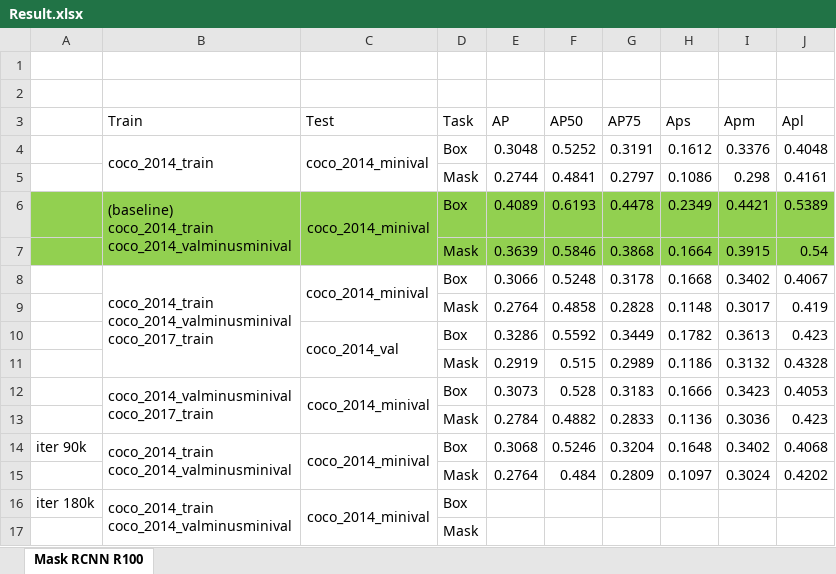
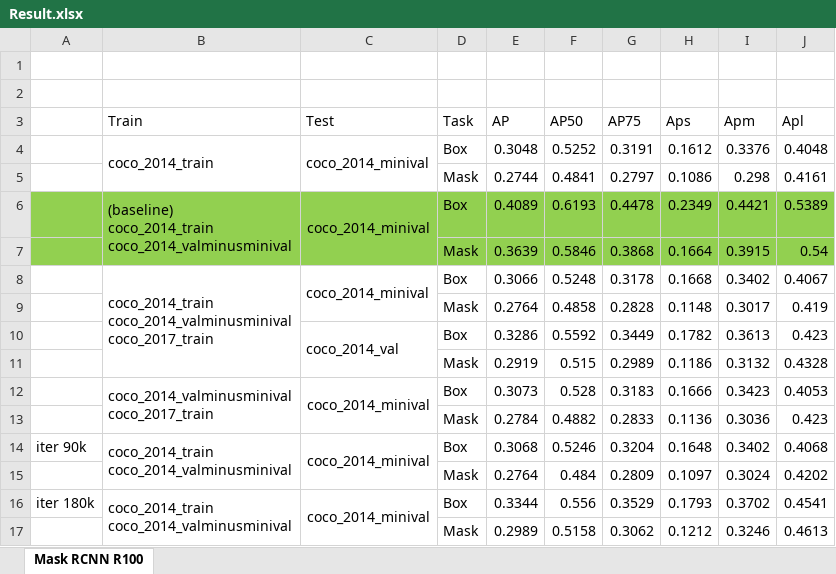
Before and after one commit to wattanapong/detectron, an Excel workbook: Result.xlsx, sheet Mask RCNN R100, drawn as a sheet; values as stored, in another font and other column widths than the file's, no borders; removed rows and columns are numbered as before the commit, all else as after; the diff names each change by its address in the sheet, - before the commit and + after, or states it on an @@ line.

Commit message:
update Result.xlsx add new result iteration 180k

```diff
--- a/Result.xlsx (sheet Mask RCNN R100)
+++ b/Result.xlsx (sheet Mask RCNN R100)
-E16 (AP): (empty)
+E16 (AP): 0.3344
-F16 (AP50): (empty)
+F16 (AP50): 0.556
-G16 (AP75): (empty)
+G16 (AP75): 0.3529
-H16 (Aps): (empty)
+H16 (Aps): 0.1793
-I16 (Apm): (empty)
+I16 (Apm): 0.3702
-J16 (Apl): (empty)
+J16 (Apl): 0.4541
-row 17:  |  |  | Mask
+row 17:  |  |  | Mask | 0.2989 | 0.5158 | 0.3062 | 0.1212 | 0.3246 | 0.4613
```
Also changed, not shown: 2 other files.
